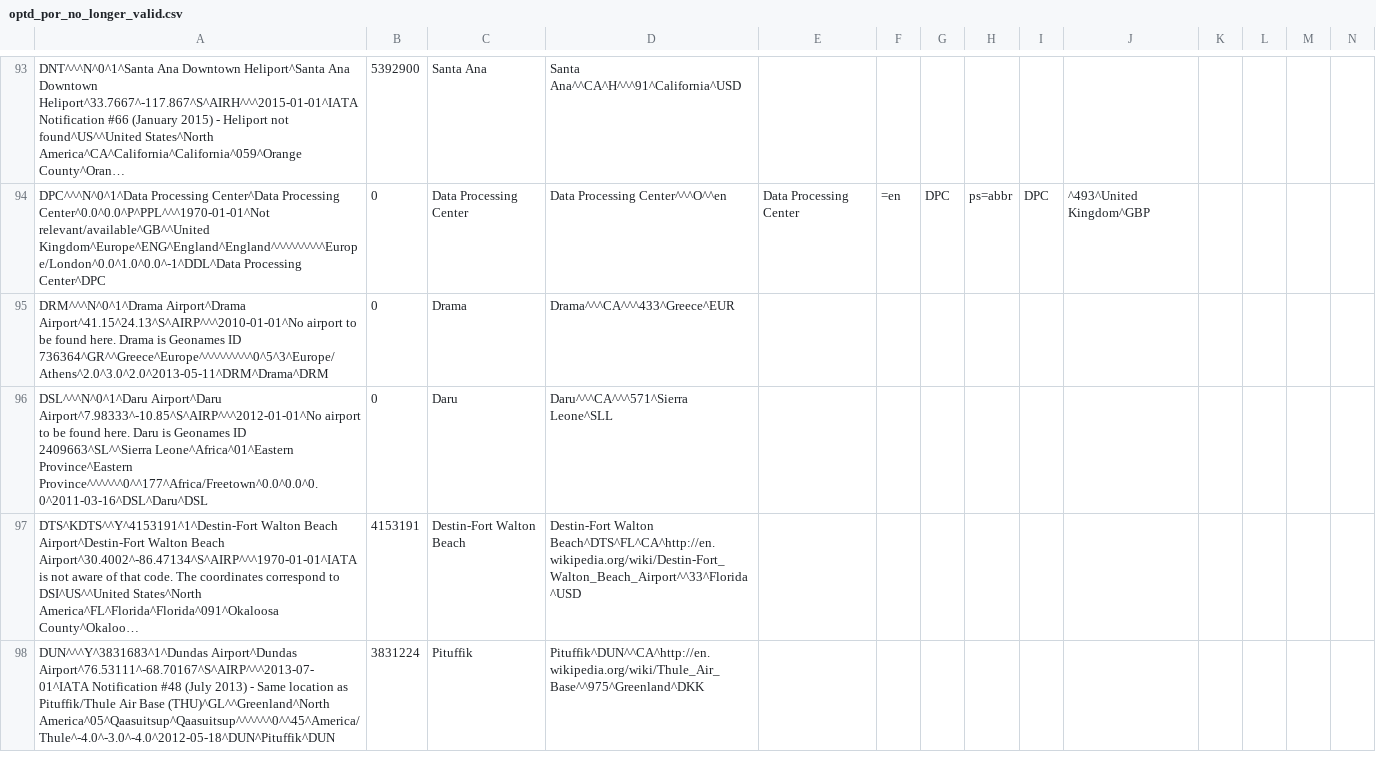
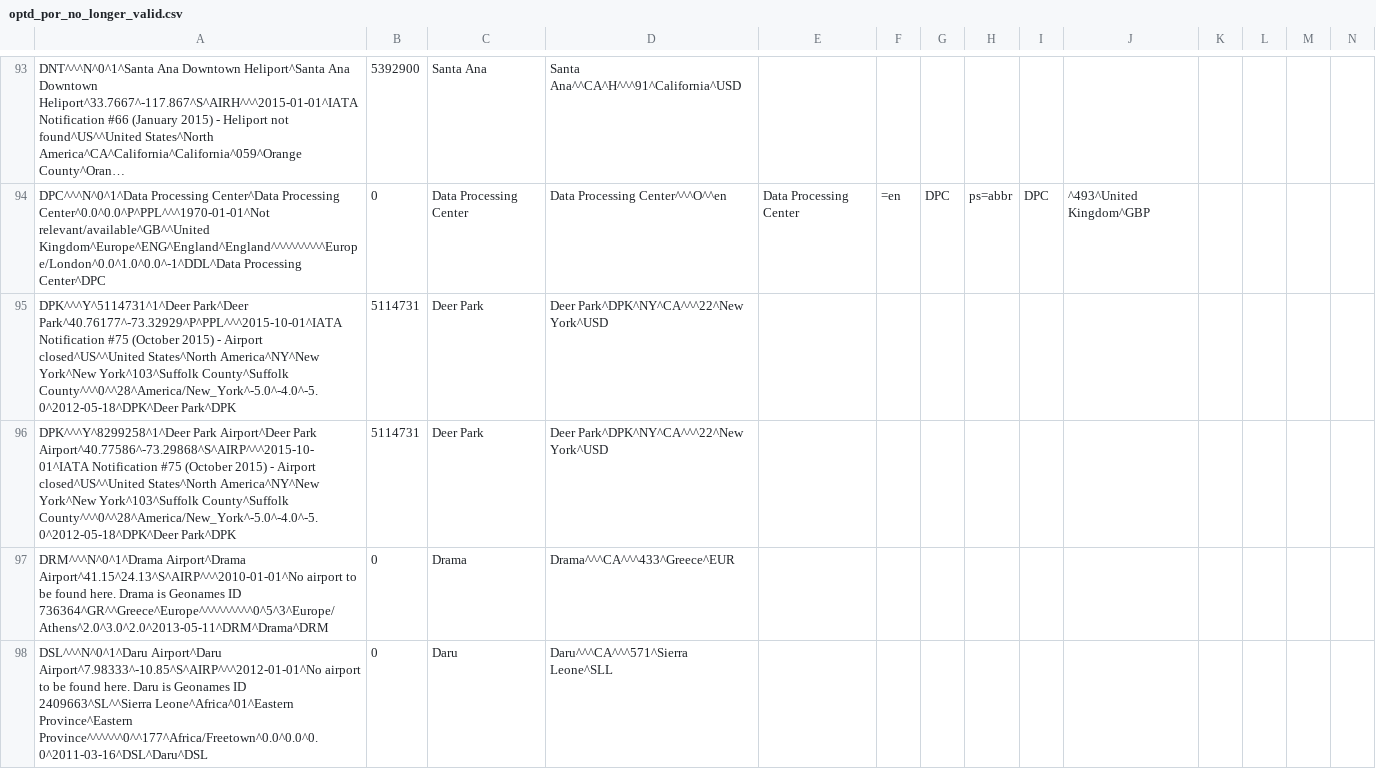
Before and after one commit to opentraveldata/geobases, a CSV file: GeoBases/DataSources/Por/Optd/optd_por_no_longer_valid.csv, drawn as a sheet; only a part is shown, gaps mark what is left out; the shorter side is filled out with more unchanged rows; long unchanged cells end in …; rows hold the shown columns only; the diff names each change by its address in the sheet, - before the commit and + after, or states it on an @@ line.

Commit message:
Update data

```diff
--- a/GeoBases/DataSources/Por/Optd/optd_por_no_longer_valid.csv
+++ b/GeoBases/DataSources/Por/Optd/optd_por_no_longer_valid.csv
+row 95: DPK^^^Y^5114731^1^Deer Park^Deer Park^40.76177^-73.32929^P^PPL^^^2015-10-01^IATA Notification #75 (October 2015) - Airport closed^US^^United States^North America^NY^New York^New York^103^Suffolk County^Suffolk County^^^0^^28^America/New_York^-5.0^-4.0^-5.0^2012-05-18^DPK^Deer Park^DPK | 5114731 | Deer Park | Deer Park^DPK^NY^CA^^^22^New York^USD
+row 96: DPK^^^Y^8299258^1^Deer Park Airport^Deer Park Airport^40.77586^-73.29868^S^AIRP^^^2015-10-01^IATA Notification #75 (October 2015) - Airport closed^US^^United States^North America^NY^New York^New York^103^Suffolk County^Suffolk County^^^0^^28^America/New_York^-5.0^-4.0^-5.0^2012-05-18^DPK^Deer Park^DPK | 5114731 | Deer Park | Deer Park^DPK^NY^CA^^^22^New York^USD
```
Also changed, not shown: GeoBases/DataSources/Airlines/optd_airlines.csv, 4 other files.
